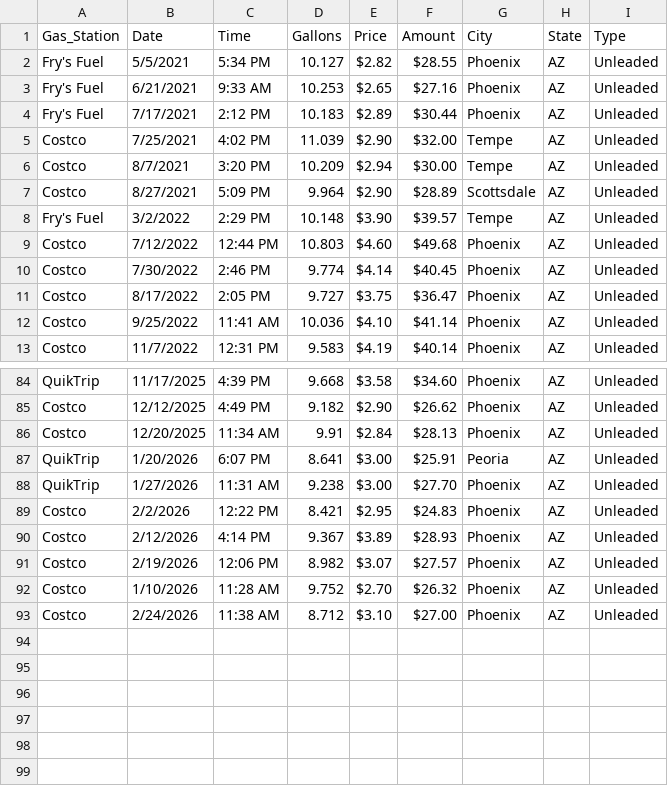
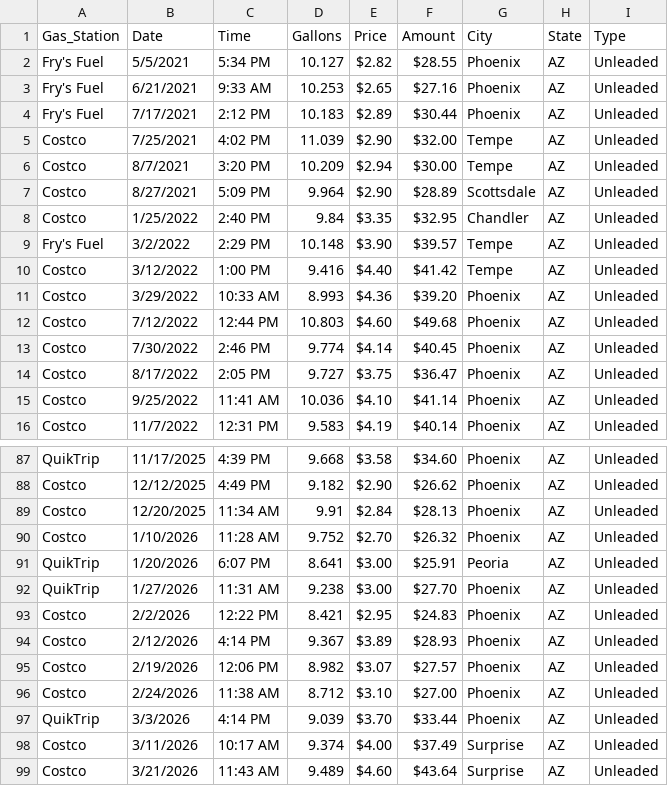
Before and after one commit to Krista07/datasets, a CSV file: Gas.csv, drawn as a sheet; only a part is shown, gaps mark what is left out.

Commit message:
Added entries

```diff
--- a/Gas.csv
+++ b/Gas.csv
@@ -7,3 +7,6 @@ Costco,8/7/2021,3:20 PM,10.209,$2.94 ,$30.00 ,Tempe,AZ,Unleaded
 Costco,8/27/2021,5:09 PM,9.964,$2.90 ,$28.89 ,Scottsdale,AZ,Unleaded
+Costco,1/25/2022,2:40 PM,9.84,$3.35 ,$32.95 ,Chandler,AZ,Unleaded
 Fry's Fuel,3/2/2022,2:29 PM,10.148,$3.90 ,$39.57 ,Tempe,AZ,Unleaded
+Costco,3/12/2022,1:00 PM,9.416,$4.40 ,$41.42 ,Tempe,AZ,Unleaded
+Costco,3/29/2022,10:33 AM,8.993,$4.36 ,$39.20 ,Phoenix,AZ,Unleaded
 Costco,7/12/2022,12:44 PM,10.803,$4.60 ,$49.68 ,Phoenix,AZ,Unleaded
@@ -86,2 +89,3 @@ Costco,12/12/2025,4:49 PM,9.182,$2.90 ,$26.62 ,Phoenix,AZ,Unleaded
 Costco,12/20/2025,11:34 AM,9.91,$2.84 ,$28.13 ,Phoenix,AZ,Unleaded
+Costco,1/10/2026,11:28 AM,9.752,$2.70 ,$26.32 ,Phoenix,AZ,Unleaded
 QuikTrip,1/20/2026,6:07 PM,8.641,$3.00 ,$25.91 ,Peoria,AZ,Unleaded
@@ -91,3 +95,5 @@ Costco,2/12/2026,4:14 PM,9.367,$3.89 ,$28.93 ,Phoenix,AZ,Unleaded
 Costco,2/19/2026,12:06 PM,8.982,$3.07 ,$27.57 ,Phoenix,AZ,Unleaded
-Costco,1/10/2026,11:28 AM,9.752,$2.70 ,$26.32 ,Phoenix,AZ,Unleaded
 Costco,2/24/2026,11:38 AM,8.712,$3.10 ,$27.00 ,Phoenix,AZ,Unleaded
+QuikTrip,3/3/2026,4:14 PM,9.039,$3.70 ,$33.44 ,Phoenix,AZ,Unleaded
+Costco,3/11/2026,10:17 AM,9.374,$4.00 ,$37.49 ,Surprise,AZ,Unleaded
+Costco,3/21/2026,11:43 AM,9.489,$4.60 ,$43.64 ,Surprise,AZ,Unleaded
```
